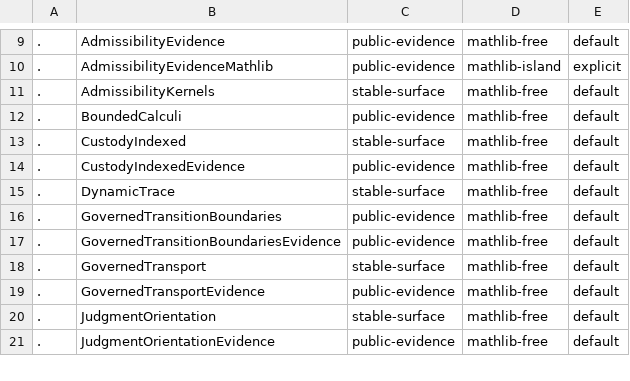
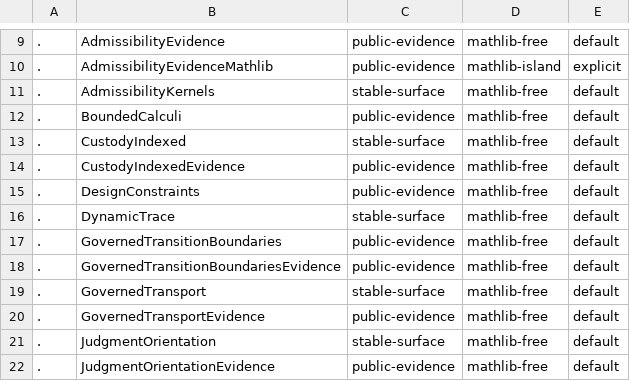
Before and after one commit to unpingable/lean, a TSV file: scripts/public-targets.tsv, drawn as a sheet; only a part is shown, gaps mark what is left out.

```diff
--- a/scripts/public-targets.tsv
+++ b/scripts/public-targets.tsv
@@ -14,2 +14,3 @@
 .	CustodyIndexedEvidence	public-evidence	mathlib-free	default
+.	DesignConstraints	public-evidence	mathlib-free	default
 .	DynamicTrace	stable-surface	mathlib-free	default
```
Also changed, not shown: scripts/public-custody.tsv, 6 other files.
